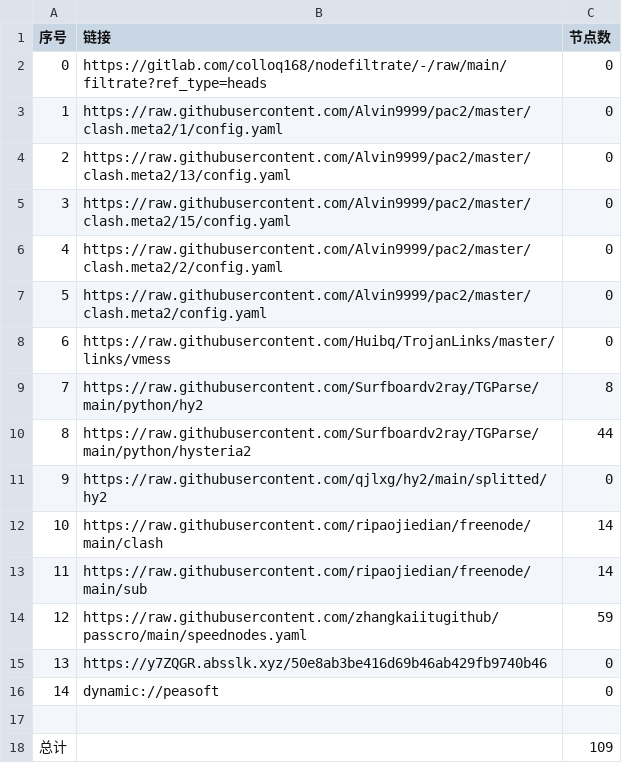
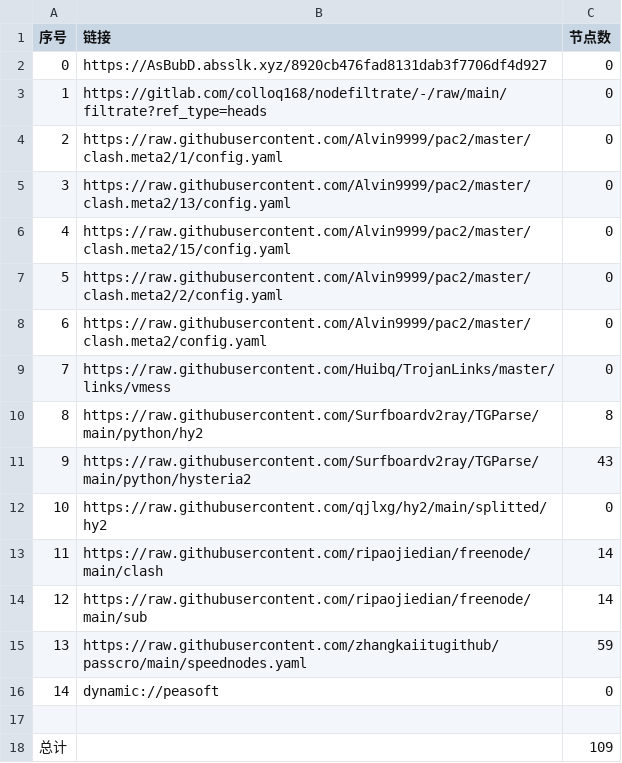
Before and after one commit to dalazhi/AutoMergePublicNodes, a CSV file: list_result.csv, drawn as a sheet; removed rows and columns are numbered as before the commit, all else as after; the diff names each change by its address in the sheet, - before the commit and + after, or states it on an @@ line.

```diff
--- a/list_result.csv
+++ b/list_result.csv
+row 2: 0 | https://AsBubD.absslk.xyz/8920cb476fad8131dab3f7706df4d927 | 0
@@ column A (序号) renumbered between rows 3 and 15 @@
-C11 (节点数): 44
+C11 (节点数): 43
-row 15: 13 | https://y7ZQGR.absslk.xyz/50e8ab3be416d69b46ab429fb9740b46 | 0
```
Also changed, not shown: 21 other files.
